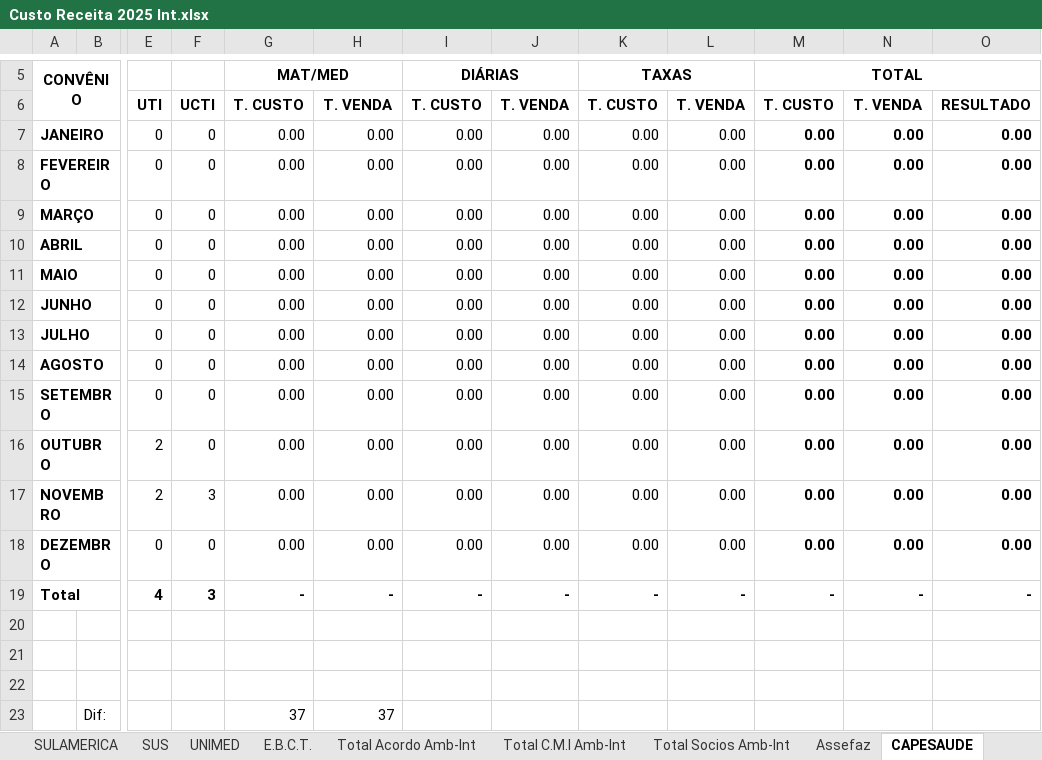
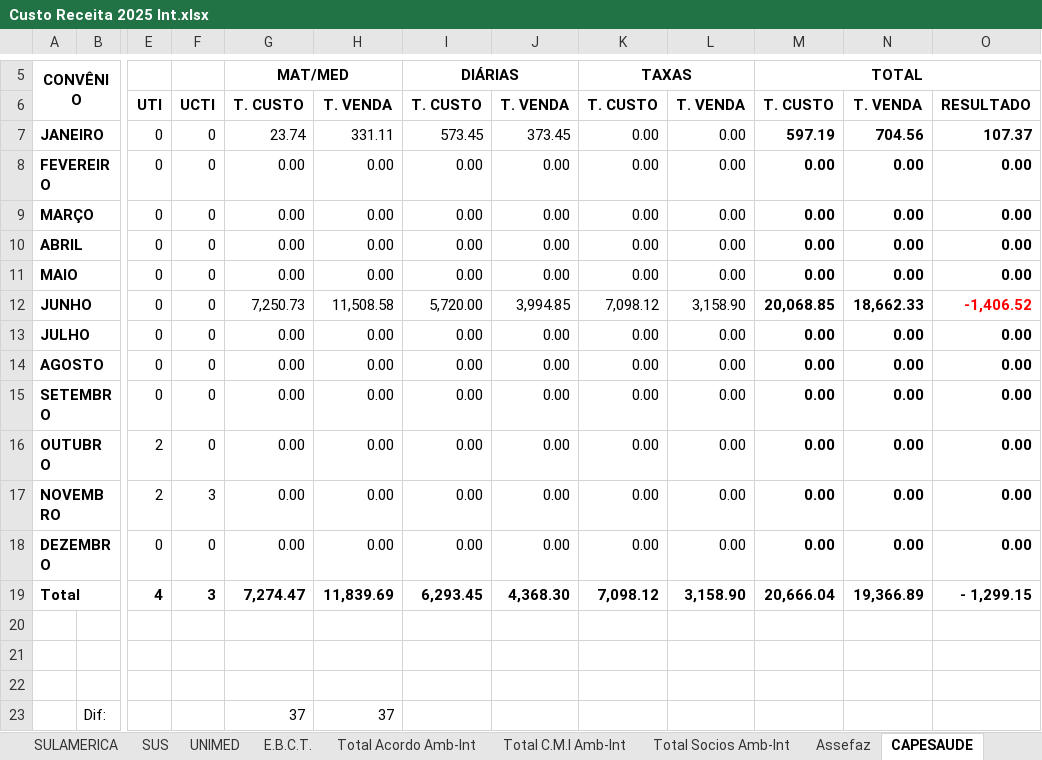
Before and after one commit to Ricardo-Rockenbach/dig_convenios, an Excel workbook: data/Custo Receita 2025 Int.xlsx, sheet CAPESAUDE, drawn as a sheet; only a part is shown, gaps mark what is left out; values as stored, in another font and other column widths than the file's, no borders; the diff names each change by its address in the sheet, - before the commit and + after, or states it on an @@ line.

```diff
--- a/data/Custo Receita 2025 Int.xlsx (sheet CAPESAUDE)
+++ b/data/Custo Receita 2025 Int.xlsx (sheet CAPESAUDE)
-G7: 0.00
+G7: 23.74
-H7: 0.00
+H7: 331.11
-I7: 0.00
+I7: 573.45
-J7: 0.00
+J7: 373.45
-M7: 0.00
+M7: 597.19
-N7: 0.00
+N7: 704.56
-O7: 0.00
+O7: 107.37
-G12: 0.00
+G12: 7,250.73
-H12: 0.00
+H12: 11,508.58
-I12: 0.00
+I12: 5,720.00
-J12: 0.00
+J12: 3,994.85
-K12: 0.00
+K12: 7,098.12
-L12: 0.00
+L12: 3,158.90
-M12: 0.00
+M12: 20,068.85
-N12: 0.00
+N12: 18,662.33
-O12: 0.00
+O12: -1,406.52
-O12 text colour: black
+O12 text colour: #FF0000
-G19: -
+G19: 7,274.47
-H19: -
+H19: 11,839.69
-I19: -
+I19: 6,293.45
-J19: -
+J19: 4,368.30
-K19: -
+K19: 7,098.12
-L19: -
+L19: 3,158.90
-M19: -
+M19: 20,666.04
-N19: -
+N19: 19,366.89
-O19: -
+O19: - 1,299.15
```
Also changed, not shown: sheet Total, sheet SAUDE MAIOR, sheet UNIMED, sheet CASSI, sheet PARTICULAR, sheet GEAP, 19 more sheets, data/extracao/ACORDO JUDICIAL.xlsx, data/extracao/ACORDO.xlsx, 22 other files.
